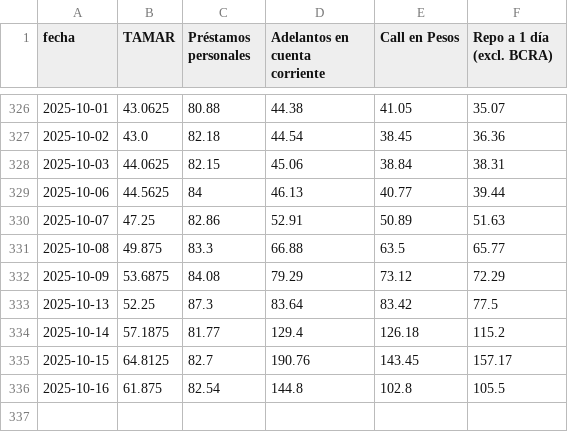
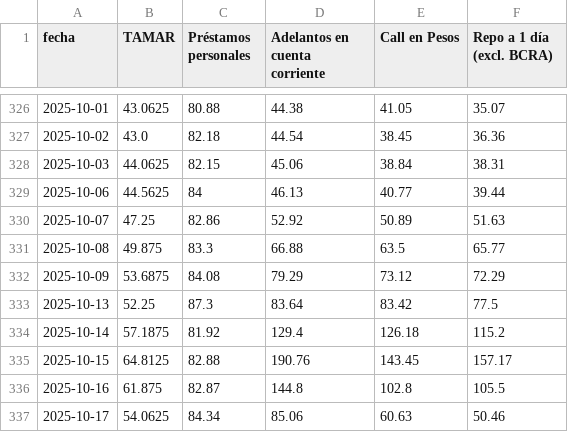
Before and after one commit to jesusrobles824/base-de-datos, a CSV file: Tasas.csv, drawn as a sheet; only a part is shown, gaps mark what is left out.

```diff
--- a/Tasas.csv
+++ b/Tasas.csv
@@ -329,3 +329,3 @@ fecha,TAMAR,Préstamos personales,Adelantos en cuenta corriente,Call en Pesos,Re
 2025-10-06,44.5625,84,46.13,40.77,39.44
-2025-10-07,47.25,82.86,52.91,50.89,51.63
+2025-10-07,47.25,82.86,52.92,50.89,51.63
 2025-10-08,49.875,83.3,66.88,63.5,65.77
@@ -333,4 +333,5 @@ fecha,TAMAR,Préstamos personales,Adelantos en cuenta corriente,Call en Pesos,Re
 2025-10-13,52.25,87.3,83.64,83.42,77.5
-2025-10-14,57.1875,81.77,129.4,126.18,115.2
-2025-10-15,64.8125,82.7,190.76,143.45,157.17
-2025-10-16,61.875,82.54,144.8,102.8,105.5
+2025-10-14,57.1875,81.92,129.4,126.18,115.2
+2025-10-15,64.8125,82.88,190.76,143.45,157.17
+2025-10-16,61.875,82.87,144.8,102.8,105.5
+2025-10-17,54.0625,84.34,85.06,60.63,50.46
```
Also changed, not shown: 1 other file.
